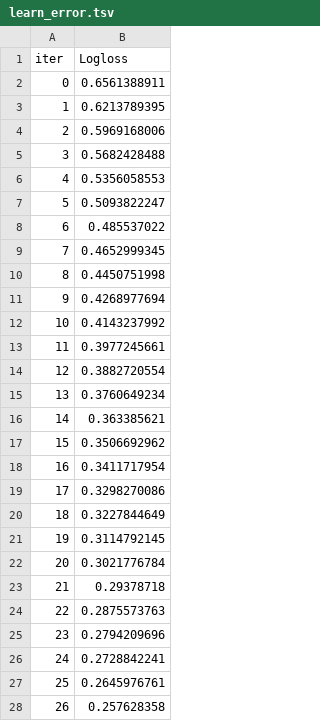
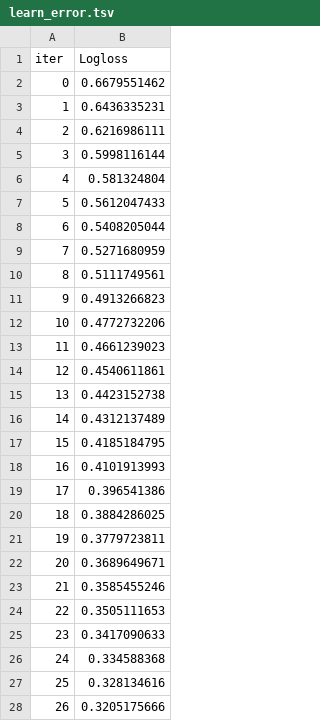
Before and after one commit to skayfaks/Attractor, a TSV file: model/1t/nlp/catboost_info/learn_error.tsv, drawn as a sheet; only a part is shown; the diff covers the shown part only.

```diff
--- a/model/1t/nlp/catboost_info/learn_error.tsv
+++ b/model/1t/nlp/catboost_info/learn_error.tsv
@@ -1,28 +1,28 @@
 iter	Logloss
-0	0.6561388911
-1	0.6213789395
-2	0.5969168006
-3	0.5682428488
-4	0.5356058553
-5	0.5093822247
-6	0.485537022
-7	0.4652999345
-8	0.4450751998
-9	0.4268977694
-10	0.4143237992
-11	0.3977245661
-12	0.3882720554
-13	0.3760649234
-14	0.363385621
-15	0.3506692962
-16	0.3411717954
-17	0.3298270086
-18	0.3227844649
-19	0.3114792145
-20	0.3021776784
-21	0.29378718
-22	0.2875573763
-23	0.2794209696
-24	0.2728842241
-25	0.2645976761
-26	0.257628358
+0	0.6679551462
+1	0.6436335231
+2	0.6216986111
+3	0.5998116144
+4	0.581324804
+5	0.5612047433
+6	0.5408205044
+7	0.5271680959
+8	0.5111749561
+9	0.4913266823
+10	0.4772732206
+11	0.4661239023
+12	0.4540611861
+13	0.4423152738
+14	0.4312137489
+15	0.4185184795
+16	0.4101913993
+17	0.396541386
+18	0.3884286025
+19	0.3779723811
+20	0.3689649671
+21	0.3585455246
+22	0.3505111653
+23	0.3417090633
+24	0.334588368
+25	0.328134616
+26	0.3205175666
```
Also changed, not shown: 38 added rows and 33 edited cells elsewhere in this file, model/1t/nlp/catboost_info/test_error.tsv, model/1t/nlp/catboost_info/time_left.tsv, 11 other files.
